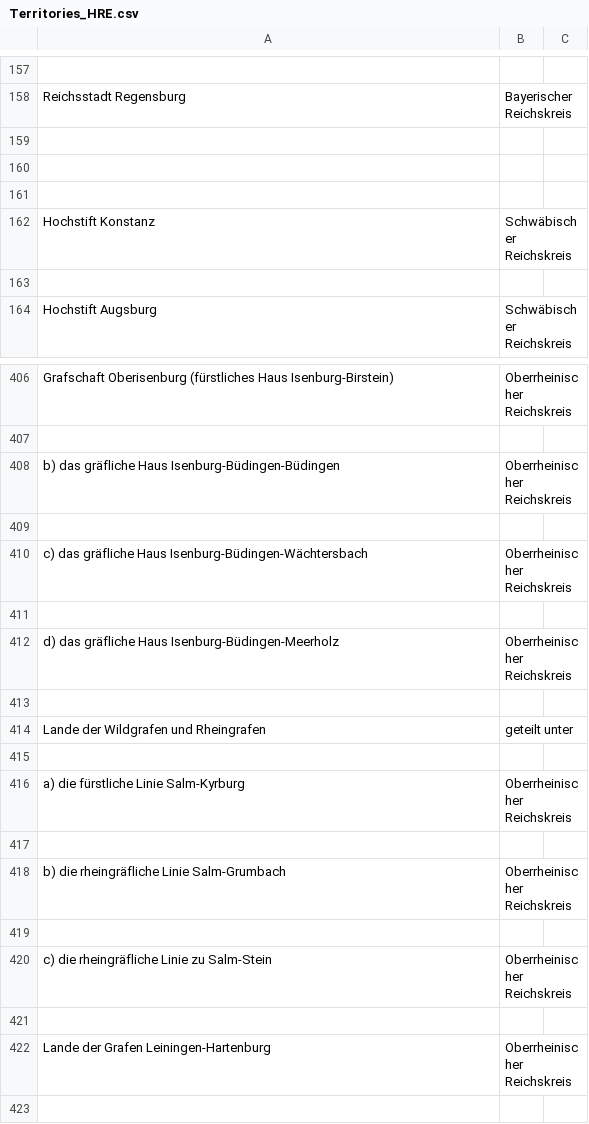
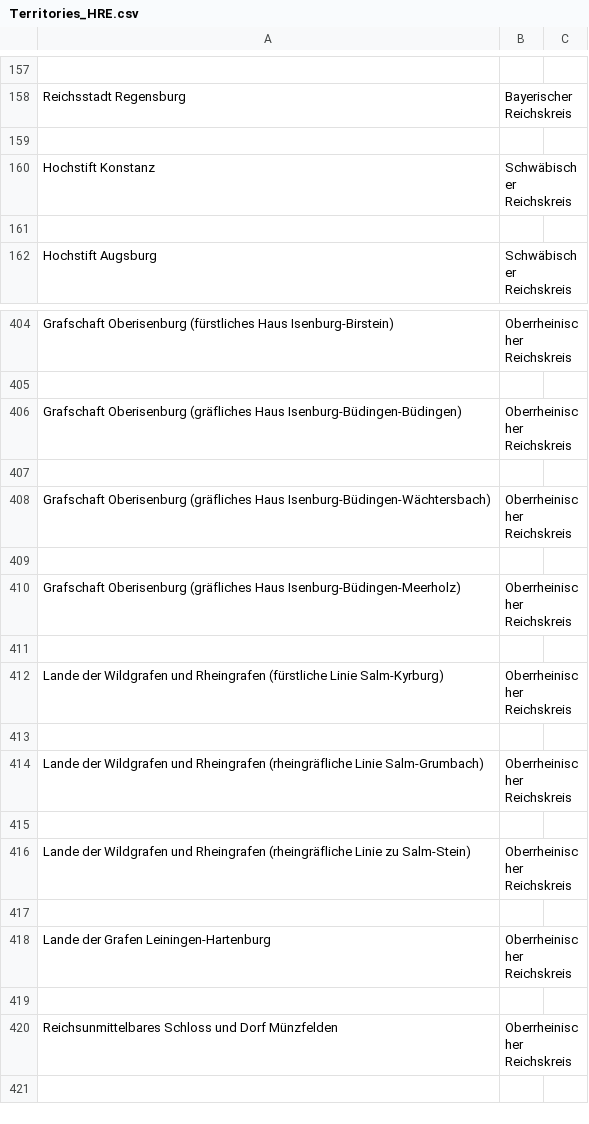
Before and after one commit to ieg-dhr/DigiKAR, a CSV file: Sample Data/Territories_HRE.csv, drawn as a sheet; only a part is shown, gaps mark what is left out; the shorter side is filled out with more unchanged rows; removed rows and columns are numbered as before the commit, all else as after; the diff names each change by its address in the sheet, - before the commit and + after, or states it on an @@ line.

Commit message:
Update Territories_HRE.csv

```diff
--- a/Sample Data/Territories_HRE.csv
+++ b/Sample Data/Territories_HRE.csv
-row 160: (empty)
-row 161: (empty)
-A406: b) das gräfliche Haus Isenburg-Büdingen-Büdingen
+A406: Grafschaft Oberisenburg (gräfliches Haus Isenburg-Büdingen-Büdingen)
-A408: c) das gräfliche Haus Isenburg-Büdingen-Wächtersbach
+A408: Grafschaft Oberisenburg (gräfliches Haus Isenburg-Büdingen-Wächtersbach)
-A410: d) das gräfliche Haus Isenburg-Büdingen-Meerholz
+A410: Grafschaft Oberisenburg (gräfliches Haus Isenburg-Büdingen-Meerholz)
-row 414: Lande der Wildgrafen und Rheingrafen | geteilt unter
+row 412: Lande der Wildgrafen und Rheingrafen (fürstliche Linie Salm-Kyrburg) | Oberrheinischer Reichskreis
-A414: a) die fürstliche Linie Salm-Kyrburg
+A414: Lande der Wildgrafen und Rheingrafen (rheingräfliche Linie Salm-Grumbach)
-row 418: b) die rheingräfliche Linie Salm-Grumbach | Oberrheinischer Reichskreis
-row 419: (empty)
-A416: c) die rheingräfliche Linie zu Salm-Stein
+A416: Lande der Wildgrafen und Rheingrafen (rheingräfliche Linie zu Salm-Stein)
```
